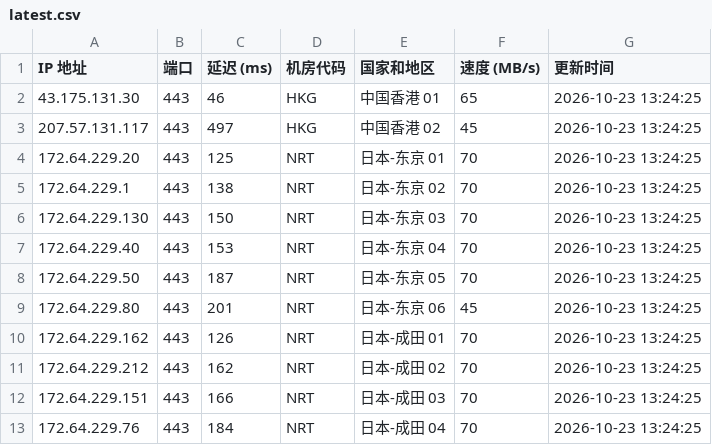
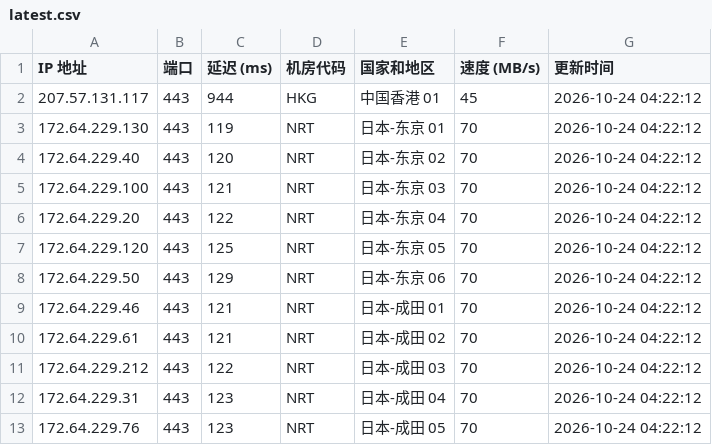
Before and after one commit to lizhiwei0608/router, a CSV file: latest.csv, drawn as a sheet; only a part is shown; the diff covers the shown part only.

```diff
--- a/latest.csv
+++ b/latest.csv
@@ -1,13 +1,13 @@
 IP 地址,端口,延迟 (ms),机房代码,国家和地区,速度 (MB/s),更新时间
-43.175.131.30,443,46,HKG,中国香港 01,65,2026-10-23 13:24:25
-207.57.131.117,443,497,HKG,中国香港 02,45,2026-10-23 13:24:25
-172.64.229.20,443,125,NRT,日本-东京 01,70,2026-10-23 13:24:25
-172.64.229.1,443,138,NRT,日本-东京 02,70,2026-10-23 13:24:25
-172.64.229.130,443,150,NRT,日本-东京 03,70,2026-10-23 13:24:25
-172.64.229.40,443,153,NRT,日本-东京 04,70,2026-10-23 13:24:25
-172.64.229.50,443,187,NRT,日本-东京 05,70,2026-10-23 13:24:25
-172.64.229.80,443,201,NRT,日本-东京 06,45,2026-10-23 13:24:25
-172.64.229.162,443,126,NRT,日本-成田 01,70,2026-10-23 13:24:25
-172.64.229.212,443,162,NRT,日本-成田 02,70,2026-10-23 13:24:25
-172.64.229.151,443,166,NRT,日本-成田 03,70,2026-10-23 13:24:25
-172.64.229.76,443,184,NRT,日本-成田 04,70,2026-10-23 13:24:25
+207.57.131.117,443,944,HKG,中国香港 01,45,2026-10-24 04:22:12
+172.64.229.130,443,119,NRT,日本-东京 01,70,2026-10-24 04:22:12
+172.64.229.40,443,120,NRT,日本-东京 02,70,2026-10-24 04:22:12
+172.64.229.100,443,121,NRT,日本-东京 03,70,2026-10-24 04:22:12
+172.64.229.20,443,122,NRT,日本-东京 04,70,2026-10-24 04:22:12
+172.64.229.120,443,125,NRT,日本-东京 05,70,2026-10-24 04:22:12
+172.64.229.50,443,129,NRT,日本-东京 06,70,2026-10-24 04:22:12
+172.64.229.46,443,121,NRT,日本-成田 01,70,2026-10-24 04:22:12
+172.64.229.61,443,121,NRT,日本-成田 02,70,2026-10-24 04:22:12
+172.64.229.212,443,122,NRT,日本-成田 03,70,2026-10-24 04:22:12
+172.64.229.31,443,123,NRT,日本-成田 04,70,2026-10-24 04:22:12
+172.64.229.76,443,123,NRT,日本-成田 05,70,2026-10-24 04:22:12
```
Also changed, not shown: 3 added rows, 4 removed rows and 27 edited cells elsewhere in this file, 1 other file.
